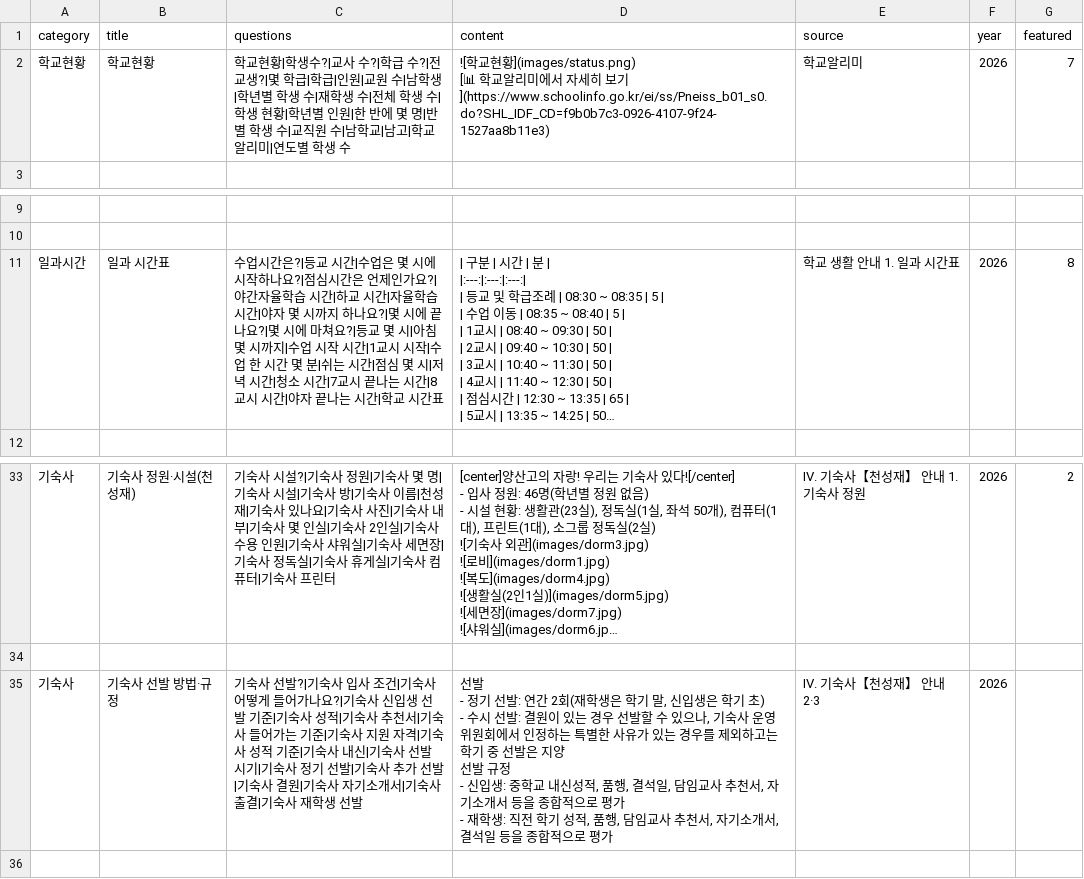
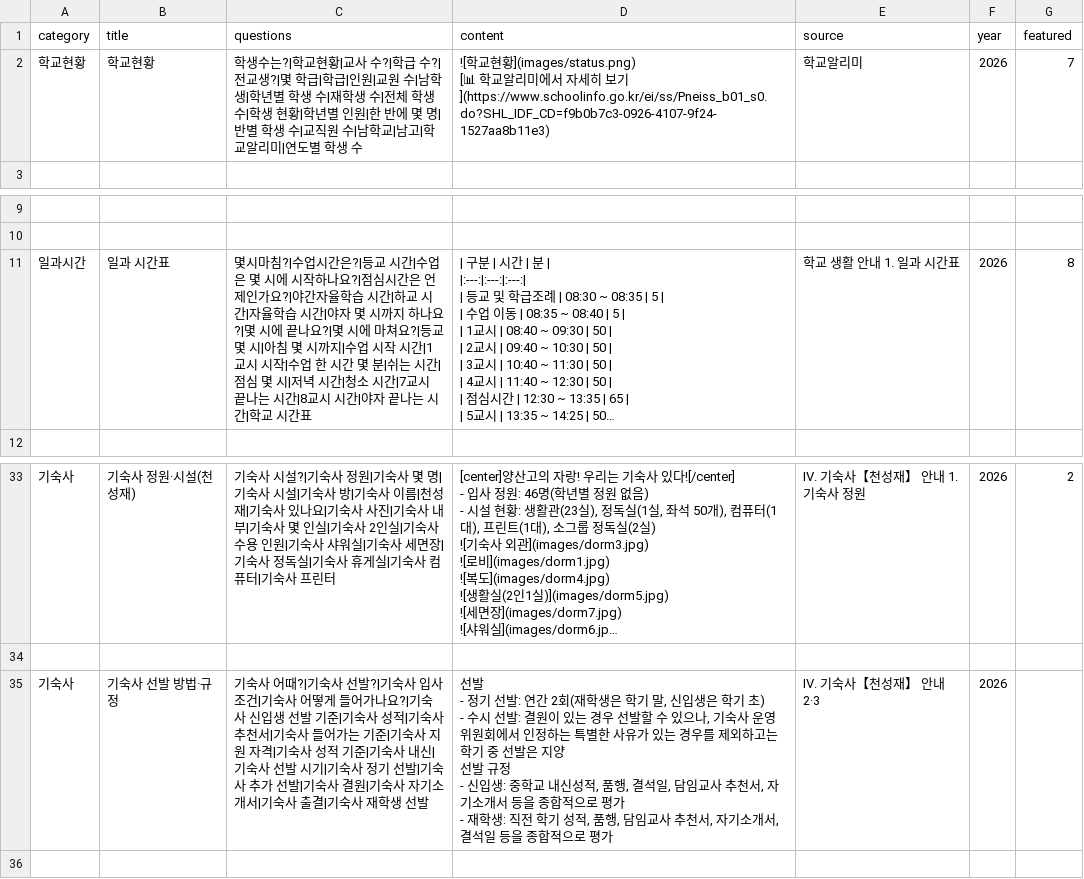
Before and after one commit to youngyong2-hash/yangsanGO, a CSV file: cards.csv, drawn as a sheet; only a part is shown, gaps mark what is left out; long unchanged cells end in …; the diff names each change by its address in the sheet, - before the commit and + after, or states it on an @@ line.

Commit message:
Update cards.csv

```diff
--- a/cards.csv
+++ b/cards.csv
-C2 (questions): 학교현황|학생수?|교사 수…
+C2 (questions): 학생수는?|학교현황|교사 수…
-C11 (questions): 수업시간…
+C11 (questions): 몇시마침?|수업시간…
-C35 (questions): 기숙사 선발?|기…
+C35 (questions): 기숙사 어때?|기숙사 선발?|기…
```
